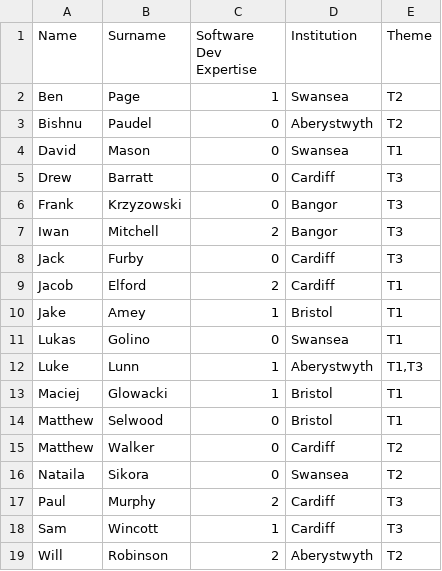
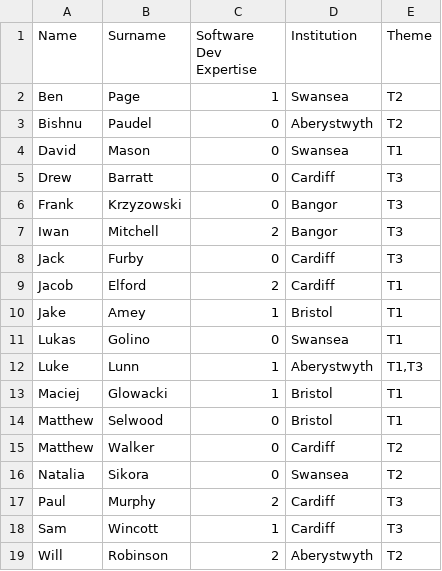
Before and after one commit to mmesiti/aimlac-grouper, a CSV file: cohort.2020.csv, drawn as a sheet.

Commit message:
fix typo in one student name

```diff
--- a/cohort.2020.csv
+++ b/cohort.2020.csv
@@ -15,3 +15,3 @@ Matthew,Selwood,0,Bristol,T1
 Matthew,Walker,0,Cardiff,T2
-Nataila,Sikora,0,Swansea,T2
+Natalia,Sikora,0,Swansea,T2
 Paul,Murphy,2,Cardiff,T3
```
